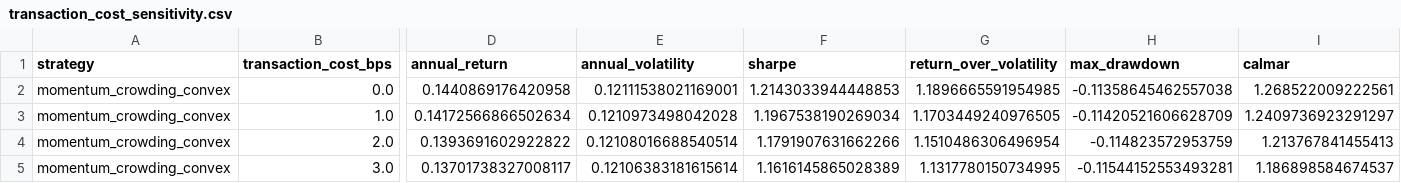
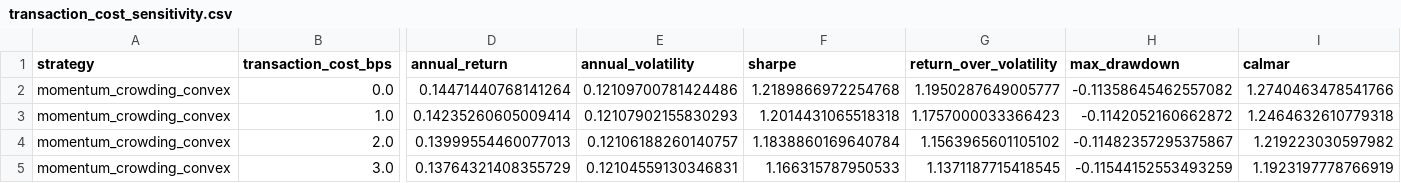
Before and after one commit to ericxuzhesheng/Trading-Crowding-Momentum-Strategy, a CSV file: outputs/tables/transaction_cost_sensitivity.csv, drawn as a sheet; only a part is shown, gaps mark what is left out; the diff covers the shown part only; the diff names each change by its address in the sheet, - before the commit and + after, or states it on an @@ line.

```diff
--- a/outputs/tables/transaction_cost_sensitivity.csv
+++ b/outputs/tables/transaction_cost_sensitivity.csv
-D2 (annual_return): 0.1440869176420958
+D2 (annual_return): 0.14471440768141264
-E2 (annual_volatility): 0.12111538021169001
+E2 (annual_volatility): 0.12109700781424486
-F2 (sharpe): 1.2143033944448853
+F2 (sharpe): 1.2189866972254768
-G2 (return_over_volatility): 1.1896665591954985
+G2 (return_over_volatility): 1.1950287649005777
-H2 (max_drawdown): -0.11358645462557038
+H2 (max_drawdown): -0.11358645462557082
-I2 (calmar): 1.268522009222561
+I2 (calmar): 1.2740463478541766
-D3 (annual_return): 0.14172566866502634
+D3 (annual_return): 0.14235260605009414
-E3 (annual_volatility): 0.1210973498042028
+E3 (annual_volatility): 0.12107902155830293
-F3 (sharpe): 1.1967538190269034
+F3 (sharpe): 1.2014431065518318
-G3 (return_over_volatility): 1.1703449240976505
+G3 (return_over_volatility): 1.1757000033366423
-H3 (max_drawdown): -0.11420521606628709
+H3 (max_drawdown): -0.1142052160662872
-I3 (calmar): 1.2409736923291297
+I3 (calmar): 1.2464632610779318
-D4 (annual_return): 0.1393691602922822
+D4 (annual_return): 0.13999554460077013
-E4 (annual_volatility): 0.12108016688540514
+E4 (annual_volatility): 0.12106188260140757
-F4 (sharpe): 1.1791907631662266
+F4 (sharpe): 1.1838860169640784
-G4 (return_over_volatility): 1.1510486306496954
+G4 (return_over_volatility): 1.1563965601105102
-H4 (max_drawdown): -0.114823572953759
+H4 (max_drawdown): -0.11482357295375867
-I4 (calmar): 1.213767841455413
+I4 (calmar): 1.219223030597982
-D5 (annual_return): 0.13701738327008117
+D5 (annual_return): 0.13764321408355729
-E5 (annual_volatility): 0.12106383181615614
+E5 (annual_volatility): 0.12104559130346831
-F5 (sharpe): 1.1616145865028389
+F5 (sharpe): 1.166315787950533
-G5 (return_over_volatility): 1.1317780150734995
+G5 (return_over_volatility): 1.1371187715418545
-H5 (max_drawdown): -0.11544152553493281
+H5 (max_drawdown): -0.11544152553493259
-I5 (calmar): 1.186898584674537
+I5 (calmar): 1.1923197778766919
```
Also changed, not shown: 26 edited cells elsewhere in this file, outputs/tables/factor_ic.csv, outputs/tables/monthly_returns.csv, 15 other files.
